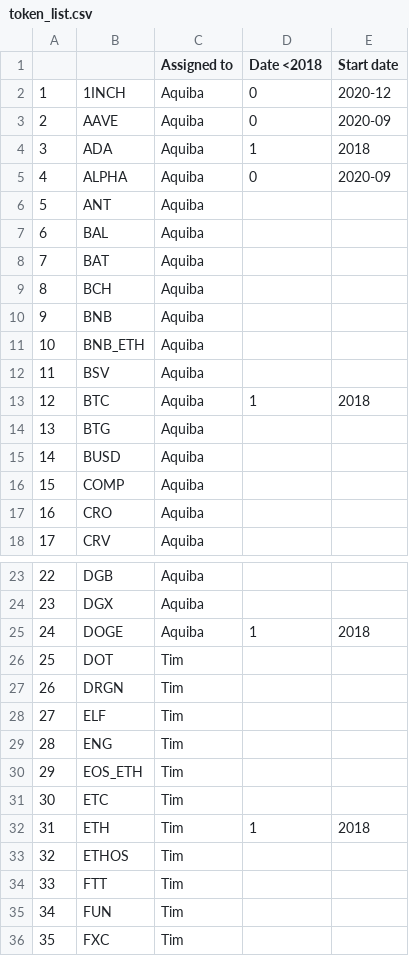
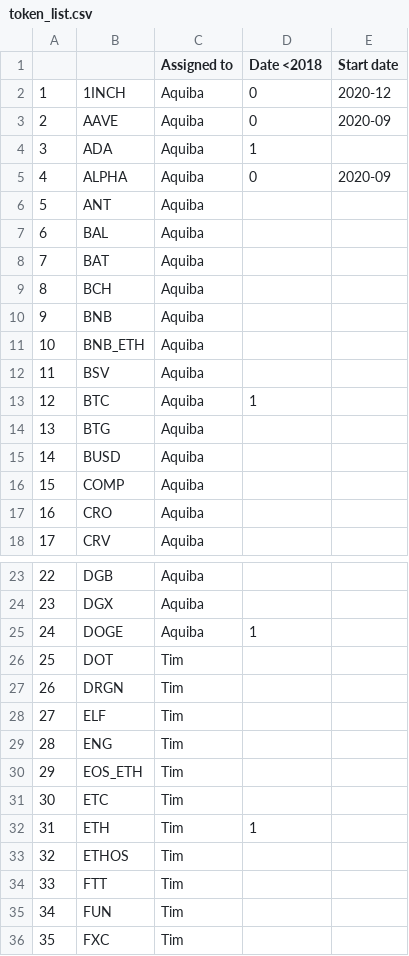
Before and after one commit to AquibaB/ML_Crypto_Clustering, a CSV file: token_list.csv, drawn as a sheet; only a part is shown, gaps mark what is left out.

Commit message:
token list assignement

```diff
--- a/token_list.csv
+++ b/token_list.csv
@@ -3,3 +3,3 @@
 2,AAVE,Aquiba,0,2020-09
-3,ADA,Aquiba,1,2018
+3,ADA,Aquiba,1,
 4,ALPHA,Aquiba,0,2020-09
@@ -12,3 +12,3 @@
 11,BSV,Aquiba,,
-12,BTC,Aquiba,1,2018
+12,BTC,Aquiba,1,
 13,BTG,Aquiba,,
@@ -24,3 +24,3 @@
 23,DGX,Aquiba,,
-24,DOGE,Aquiba,1,2018
+24,DOGE,Aquiba,1,
 25,DOT,Tim,,
@@ -31,3 +31,3 @@
 30,ETC,Tim,,
-31,ETH,Tim,1,2018
+31,ETH,Tim,1,
 32,ETHOS,Tim,,
```
